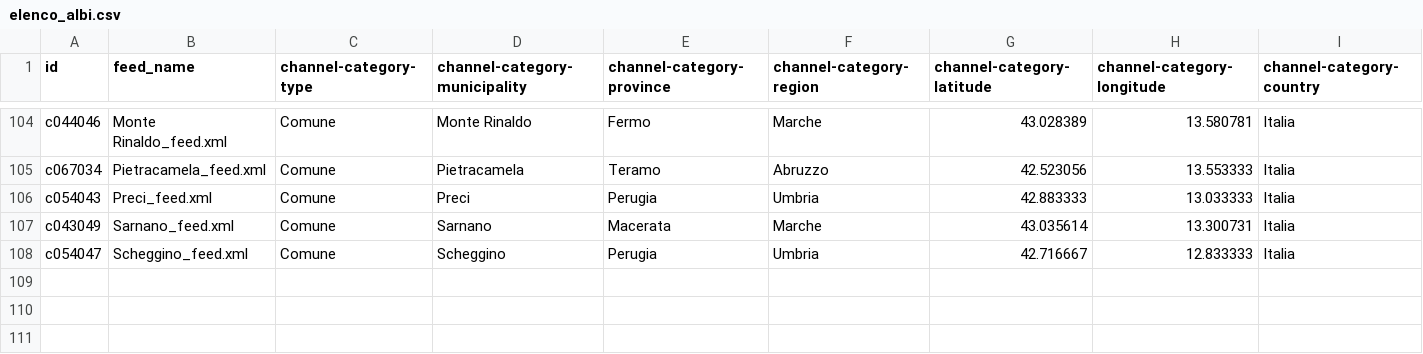
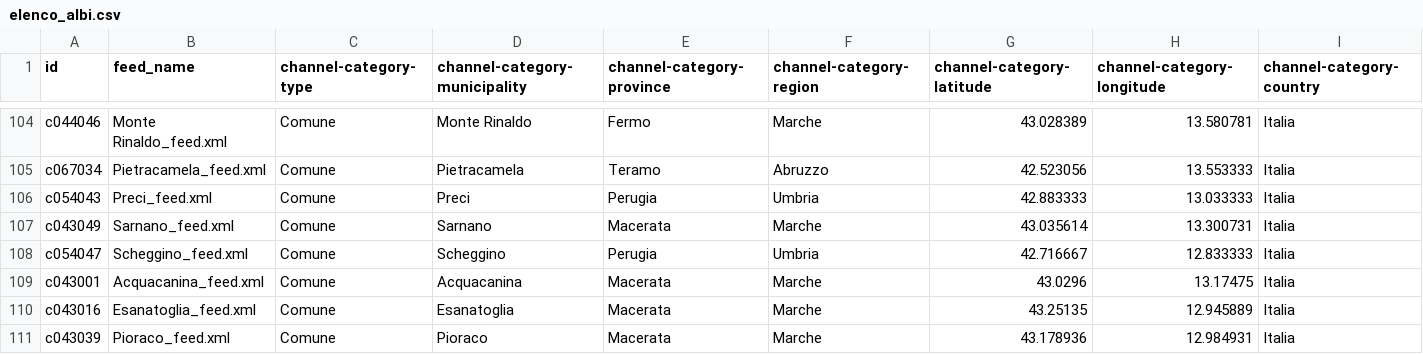
Before and after one commit to RicostruzioneTrasparente/rt-scrapers, a CSV file: elenco_albi.csv, drawn as a sheet; only a part is shown, gaps mark what is left out; rows hold the shown columns only; the diff names each change by its address in the sheet, - before the commit and + after, or states it on an @@ line.

```diff
--- a/elenco_albi.csv
+++ b/elenco_albi.csv
+row 109: c043001 | Acquacanina_feed.xml | Comune | Acquacanina | Macerata | Marche | 43.0296 | 13.17475 | Italia
+row 110: c043016 | Esanatoglia_feed.xml | Comune | Esanatoglia | Macerata | Marche | 43.25135 | 12.945889 | Italia
+row 111: c043039 | Pioraco_feed.xml | Comune | Pioraco | Macerata | Marche | 43.178936 | 12.984931 | Italia
```
Also changed, not shown: 3 other files.
